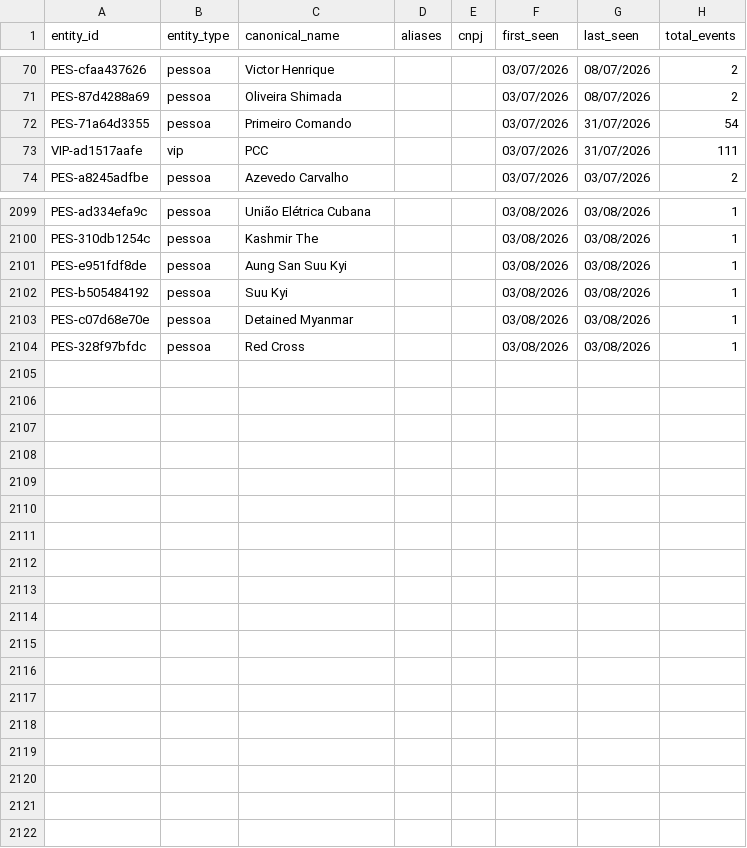
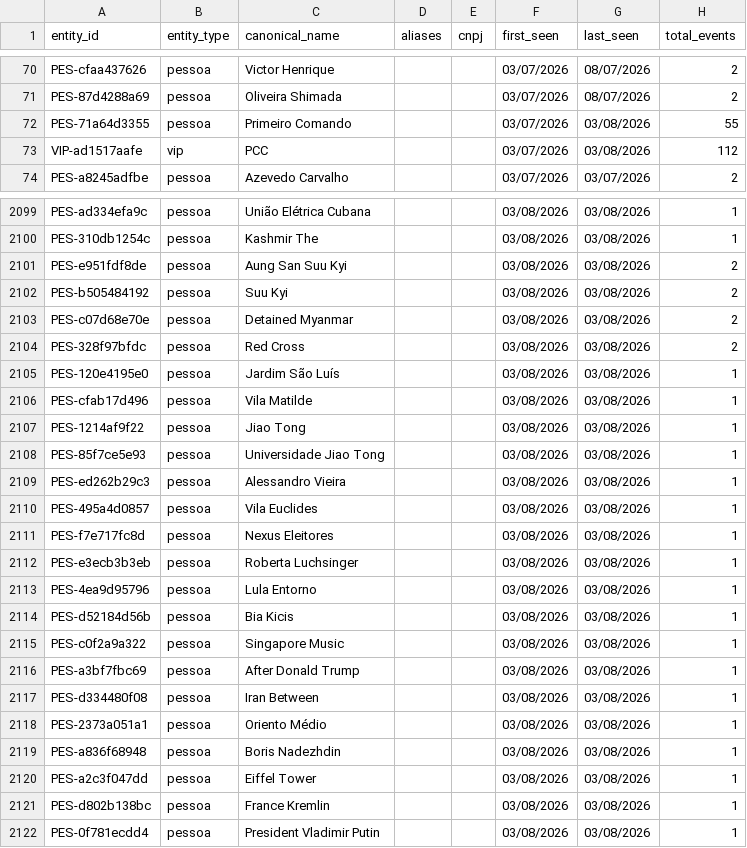
Before and after one commit to GuilhermeACRusso/monitor-de-not-cias, a CSV file: news_graph_entities.csv, drawn as a sheet; only a part is shown, gaps mark what is left out; the diff covers the shown part only.

```diff
--- a/news_graph_entities.csv
+++ b/news_graph_entities.csv
@@ -71,4 +71,4 @@ PES-cfaa437626,pessoa,Victor Henrique,,,03/07/2026,08/07/2026,2
 PES-87d4288a69,pessoa,Oliveira Shimada,,,03/07/2026,08/07/2026,2
-PES-71a64d3355,pessoa,Primeiro Comando,,,03/07/2026,31/07/2026,54
-VIP-ad1517aafe,vip,PCC,,,03/07/2026,31/07/2026,111
+PES-71a64d3355,pessoa,Primeiro Comando,,,03/07/2026,03/08/2026,55
+VIP-ad1517aafe,vip,PCC,,,03/07/2026,03/08/2026,112
 PES-a8245adfbe,pessoa,Azevedo Carvalho,,,03/07/2026,03/07/2026,2
@@ -2100,5 +2100,23 @@ PES-ad334efa9c,pessoa,União Elétrica Cubana,,,03/08/2026,03/08/2026,1
 PES-310db1254c,pessoa,Kashmir The,,,03/08/2026,03/08/2026,1
-PES-e951fdf8de,pessoa,Aung San Suu Kyi,,,03/08/2026,03/08/2026,1
-PES-b505484192,pessoa,Suu Kyi,,,03/08/2026,03/08/2026,1
-PES-c07d68e70e,pessoa,Detained Myanmar,,,03/08/2026,03/08/2026,1
-PES-328f97bfdc,pessoa,Red Cross,,,03/08/2026,03/08/2026,1
+PES-e951fdf8de,pessoa,Aung San Suu Kyi,,,03/08/2026,03/08/2026,2
+PES-b505484192,pessoa,Suu Kyi,,,03/08/2026,03/08/2026,2
+PES-c07d68e70e,pessoa,Detained Myanmar,,,03/08/2026,03/08/2026,2
+PES-328f97bfdc,pessoa,Red Cross,,,03/08/2026,03/08/2026,2
+PES-120e4195e0,pessoa,Jardim São Luís,,,03/08/2026,03/08/2026,1
+PES-cfab17d496,pessoa,Vila Matilde,,,03/08/2026,03/08/2026,1
+PES-1214af9f22,pessoa,Jiao Tong,,,03/08/2026,03/08/2026,1
+PES-85f7ce5e93,pessoa,Universidade Jiao Tong,,,03/08/2026,03/08/2026,1
+PES-ed262b29c3,pessoa,Alessandro Vieira,,,03/08/2026,03/08/2026,1
+PES-495a4d0857,pessoa,Vila Euclides,,,03/08/2026,03/08/2026,1
+PES-f7e717fc8d,pessoa,Nexus Eleitores,,,03/08/2026,03/08/2026,1
+PES-e3ecb3b3eb,pessoa,Roberta Luchsinger,,,03/08/2026,03/08/2026,1
+PES-4ea9d95796,pessoa,Lula Entorno,,,03/08/2026,03/08/2026,1
+PES-d52184d56b,pessoa,Bia Kicis,,,03/08/2026,03/08/2026,1
+PES-c0f2a9a322,pessoa,Singapore Music,,,03/08/2026,03/08/2026,1
+PES-a3bf7fbc69,pessoa,After Donald Trump,,,03/08/2026,03/08/2026,1
+PES-d334480f08,pessoa,Iran Between,,,03/08/2026,03/08/2026,1
+PES-2373a051a1,pessoa,Oriento Médio,,,03/08/2026,03/08/2026,1
+PES-a836f68948,pessoa,Boris Nadezhdin,,,03/08/2026,03/08/2026,1
+PES-a2c3f047dd,pessoa,Eiffel Tower,,,03/08/2026,03/08/2026,1
+PES-d802b138bc,pessoa,France Kremlin,,,03/08/2026,03/08/2026,1
+PES-0f781ecdd4,pessoa,President Vladimir Putin,,,03/08/2026,03/08/2026,1
```
Also changed, not shown: 36 edited cells elsewhere in this file, news_graph_events.csv, news_ledger.csv, 1 other file.
